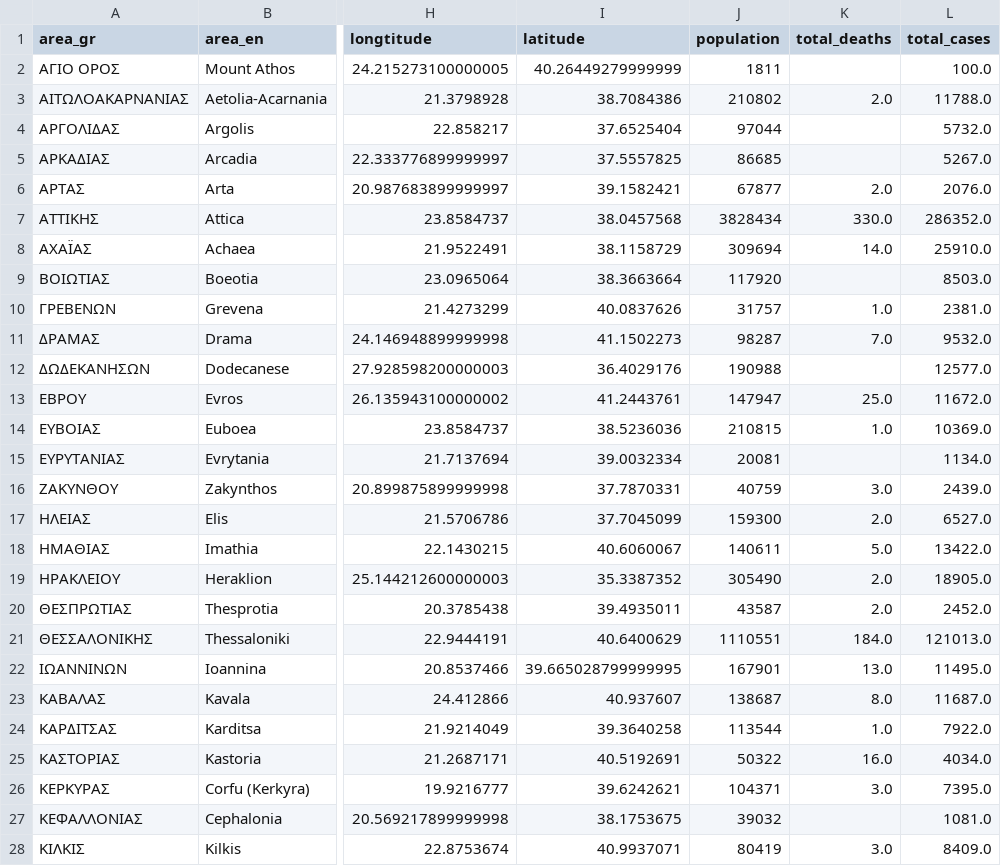
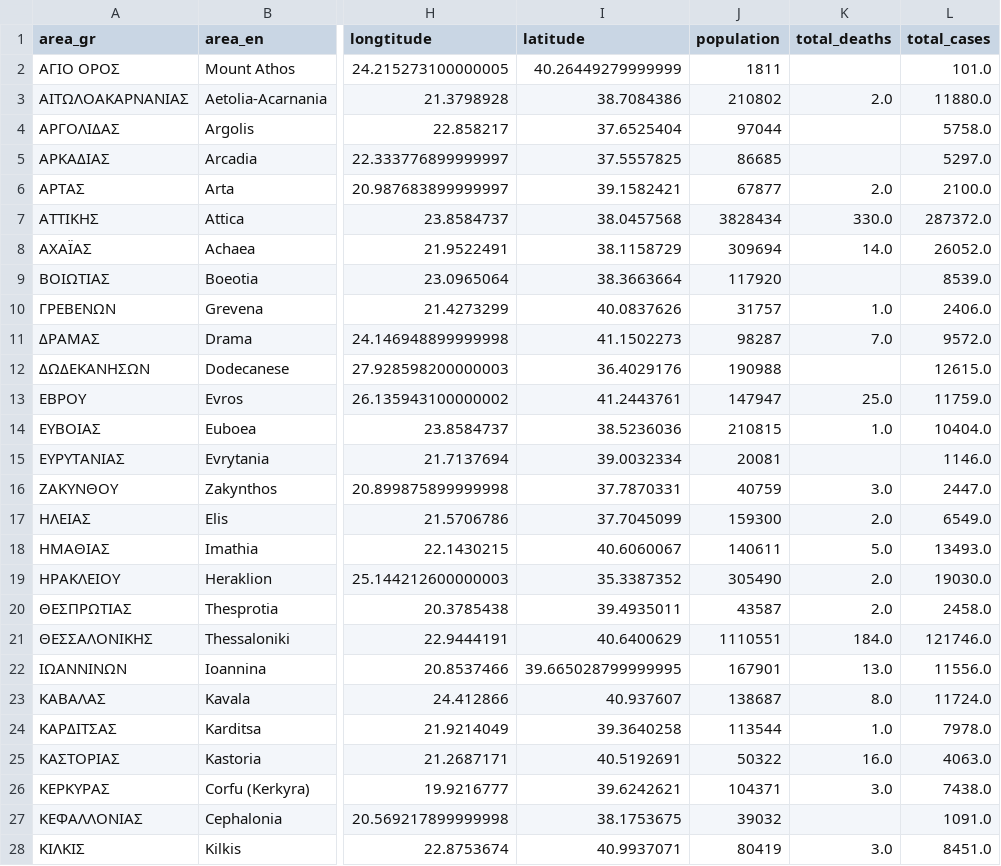
Before and after one commit to Covid-19-Response-Greece/covid19-greece-api, a CSV file: data/greece/regional/regions_cumulative.csv, drawn as a sheet; only a part is shown, gaps mark what is left out; the diff covers the shown part only; the diff names each change by its address in the sheet, - before the commit and + after, or states it on an @@ line.

```diff
--- a/data/greece/regional/regions_cumulative.csv
+++ b/data/greece/regional/regions_cumulative.csv
-L2 (total_cases): 100.0
+L2 (total_cases): 101.0
-L3 (total_cases): 11788.0
+L3 (total_cases): 11880.0
-L4 (total_cases): 5732.0
+L4 (total_cases): 5758.0
-L5 (total_cases): 5267.0
+L5 (total_cases): 5297.0
-L6 (total_cases): 2076.0
+L6 (total_cases): 2100.0
-L7 (total_cases): 286352.0
+L7 (total_cases): 287372.0
-L8 (total_cases): 25910.0
+L8 (total_cases): 26052.0
-L9 (total_cases): 8503.0
+L9 (total_cases): 8539.0
-L10 (total_cases): 2381.0
+L10 (total_cases): 2406.0
-L11 (total_cases): 9532.0
+L11 (total_cases): 9572.0
-L12 (total_cases): 12577.0
+L12 (total_cases): 12615.0
-L13 (total_cases): 11672.0
+L13 (total_cases): 11759.0
-L14 (total_cases): 10369.0
+L14 (total_cases): 10404.0
-L15 (total_cases): 1134.0
+L15 (total_cases): 1146.0
-L16 (total_cases): 2439.0
+L16 (total_cases): 2447.0
-L17 (total_cases): 6527.0
+L17 (total_cases): 6549.0
-L18 (total_cases): 13422.0
+L18 (total_cases): 13493.0
-L19 (total_cases): 18905.0
+L19 (total_cases): 19030.0
-L20 (total_cases): 2452.0
+L20 (total_cases): 2458.0
-L21 (total_cases): 121013.0
+L21 (total_cases): 121746.0
-L22 (total_cases): 11495.0
+L22 (total_cases): 11556.0
-L23 (total_cases): 11687.0
+L23 (total_cases): 11724.0
-L24 (total_cases): 7922.0
+L24 (total_cases): 7978.0
-L25 (total_cases): 4034.0
+L25 (total_cases): 4063.0
-L26 (total_cases): 7395.0
+L26 (total_cases): 7438.0
-L27 (total_cases): 1081.0
+L27 (total_cases): 1091.0
-L28 (total_cases): 8409.0
+L28 (total_cases): 8451.0
```
Also changed, not shown: 25 edited cells elsewhere in this file, data/greece/regional/regions_daily.csv, data/greece/regional/regions_history_cases.csv, 2 other files.
